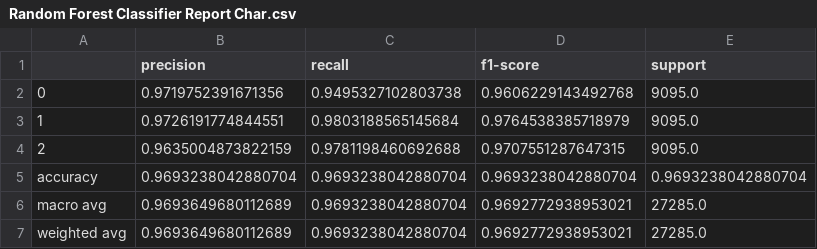
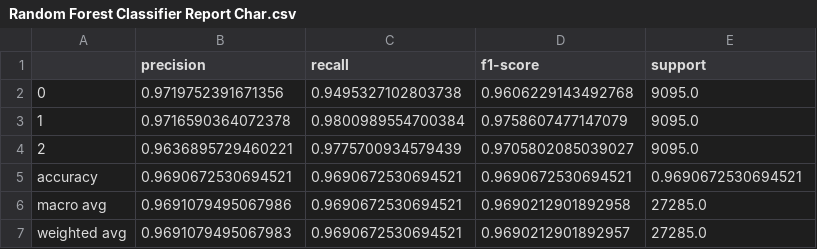
Before and after one commit to adithyagowda29/CANLP, a CSV file: results/Random Forest Classifier Report Char.csv, drawn as a sheet.

```diff
--- a/results/Random Forest Classifier Report Char.csv
+++ b/results/Random Forest Classifier Report Char.csv
@@ -2,6 +2,6 @@
 0,0.9719752391671356,0.9495327102803738,0.9606229143492768,9095.0
-1,0.9726191774844551,0.9803188565145684,0.9764538385718979,9095.0
-2,0.9635004873822159,0.9781198460692688,0.9707551287647315,9095.0
-accuracy,0.9693238042880704,0.9693238042880704,0.9693238042880704,0.9693238042880704
-macro avg,0.9693649680112689,0.9693238042880704,0.9692772938953021,27285.0
-weighted avg,0.9693649680112689,0.9693238042880704,0.9692772938953021,27285.0
+1,0.9716590364072378,0.9800989554700384,0.9758607477147079,9095.0
+2,0.9636895729460221,0.9775700934579439,0.9705802085039027,9095.0
+accuracy,0.9690672530694521,0.9690672530694521,0.9690672530694521,0.9690672530694521
+macro avg,0.9691079495067986,0.9690672530694521,0.9690212901892958,27285.0
+weighted avg,0.9691079495067983,0.9690672530694521,0.9690212901892957,27285.0
```
Also changed, not shown: results/DNN Report Char.csv, results/Logistic Regression Classifier Report Char.csv, 8 other files.
